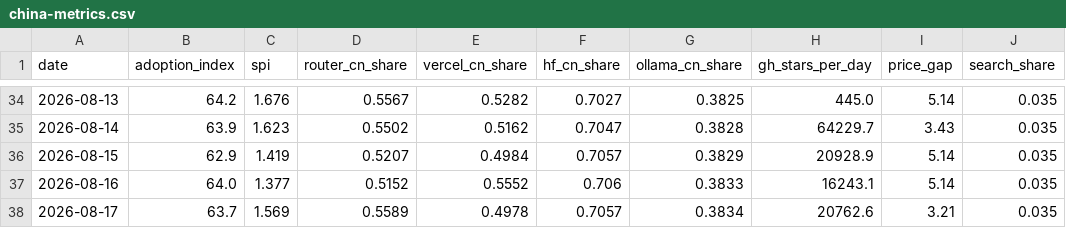
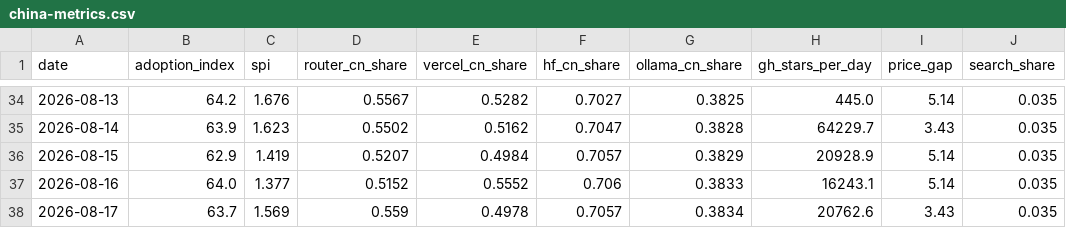
Before and after one commit to mishablank/Omen-AI-Trade-the-AI-Revolution, a CSV file: omen/china-metrics.csv, drawn as a sheet; only a part is shown, gaps mark what is left out; the diff names each change by its address in the sheet, - before the commit and + after, or states it on an @@ line.

```diff
--- a/omen/china-metrics.csv
+++ b/omen/china-metrics.csv
-D38 (router_cn_share): 0.5589
+D38 (router_cn_share): 0.559
-I38 (price_gap): 3.21
+I38 (price_gap): 3.43
```
Also changed, not shown: omen/capex-snapshots.csv, omen/china-snapshots.csv, 5 other files.
